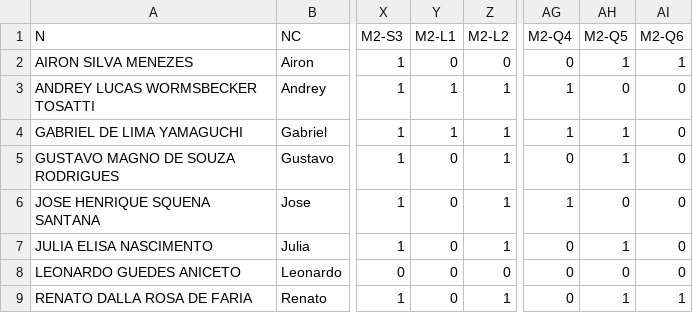
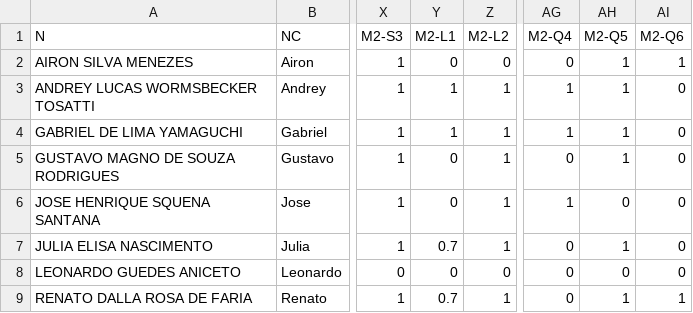
Before and after one commit to fernandocastillovicencio/medias-UB-castillo, a CSV file: db-RAC-1b.csv, drawn as a sheet; only a part is shown, gaps mark what is left out; the diff names each change by its address in the sheet, - before the commit and + after, or states it on an @@ line.

```diff
--- a/db-RAC-1b.csv
+++ b/db-RAC-1b.csv
-AH3 (M2-Q5): 0
+AH3 (M2-Q5): 1
-Y7 (M2-L1): 0
+Y7 (M2-L1): 0.7
-Y9 (M2-L1): 0
+Y9 (M2-L1): 0.7
```
Also changed, not shown: db-MaF-1a.csv, 1 other file.
